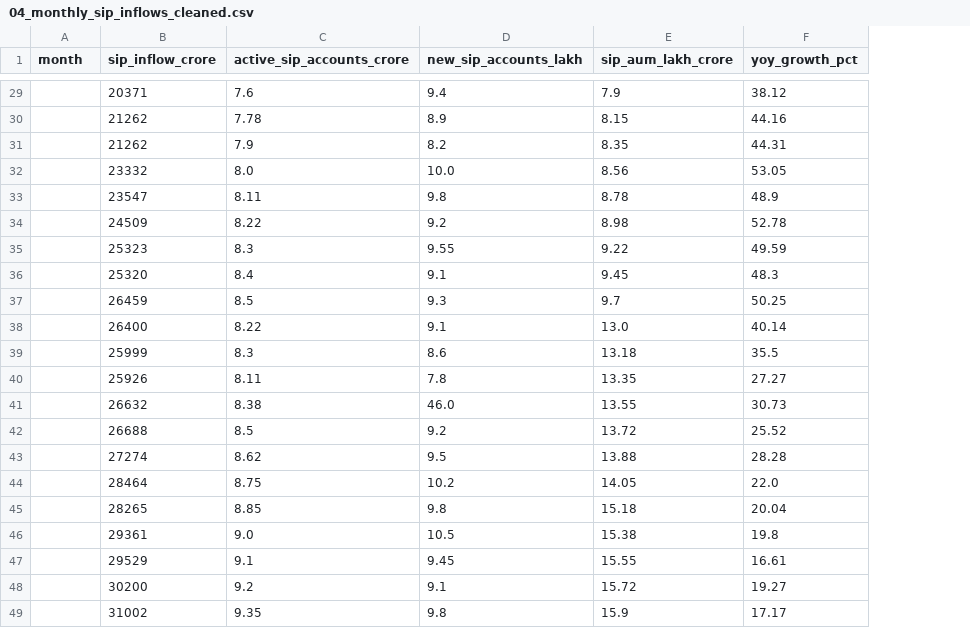
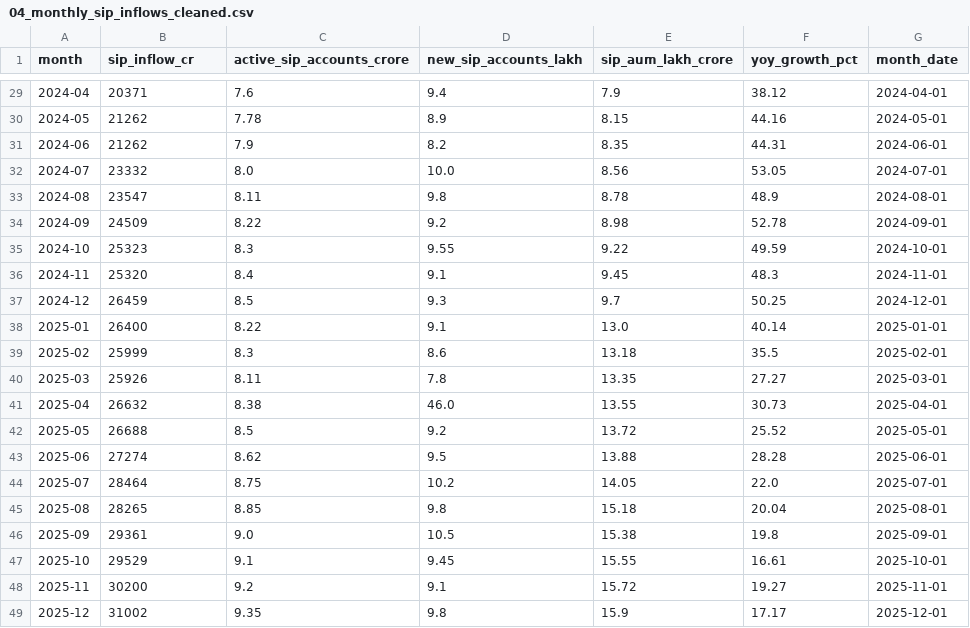
Before and after one commit to darsh4329/bluestock_mf_capstone, a CSV file: data/processed/04_monthly_sip_inflows_cleaned.csv, drawn as a sheet; only a part is shown, gaps mark what is left out; the diff covers the shown part only; the diff names each change by its address in the sheet, - before the commit and + after, or states it on an @@ line.

```diff
--- a/data/processed/04_monthly_sip_inflows_cleaned.csv
+++ b/data/processed/04_monthly_sip_inflows_cleaned.csv
+column G (month_date), rows 29-49: 2024-04-01 | 2024-05-01 | 2024-06-01 | 2024-07-01 | 2024-08-01 | 2024-09-01 | 2024-10-01 | 2024-11-01 | 2024-12-01 | 2025-01-01 | 2025-02-01 | 2025-03-01 | 2025-04-01 | 2025-05-01 | 2025-06-01 | 2025-07-01 | 2025-08-01 | 2025-09-01 | 2025-10-01 | 2025-11-01 | 2025-12-01
-B1: sip_inflow_crore
+B1: sip_inflow_cr
-A29 (month): (empty)
+A29 (month): 2024-04
-A30 (month): (empty)
+A30 (month): 2024-05
-A31 (month): (empty)
+A31 (month): 2024-06
-A32 (month): (empty)
+A32 (month): 2024-07
-A33 (month): (empty)
+A33 (month): 2024-08
-A34 (month): (empty)
+A34 (month): 2024-09
-A35 (month): (empty)
+A35 (month): 2024-10
-A36 (month): (empty)
+A36 (month): 2024-11
-A37 (month): (empty)
+A37 (month): 2024-12
-A38 (month): (empty)
+A38 (month): 2025-01
-A39 (month): (empty)
+A39 (month): 2025-02
-A40 (month): (empty)
+A40 (month): 2025-03
-A41 (month): (empty)
+A41 (month): 2025-04
-A42 (month): (empty)
+A42 (month): 2025-05
-A43 (month): (empty)
+A43 (month): 2025-06
-A44 (month): (empty)
+A44 (month): 2025-07
-A45 (month): (empty)
+A45 (month): 2025-08
-A46 (month): (empty)
+A46 (month): 2025-09
-A47 (month): (empty)
+A47 (month): 2025-10
-A48 (month): (empty)
+A48 (month): 2025-11
-A49 (month): (empty)
+A49 (month): 2025-12
```
Also changed, not shown: 27 edited cells elsewhere in this file, data/processed/05_category_inflows_cleaned.csv, 2 other files.
